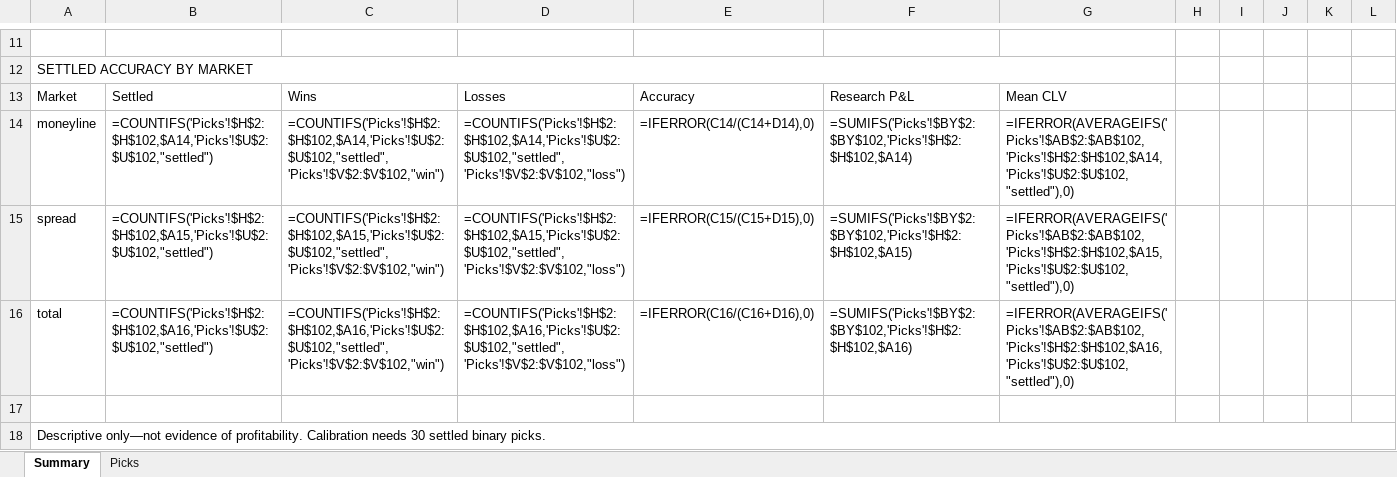
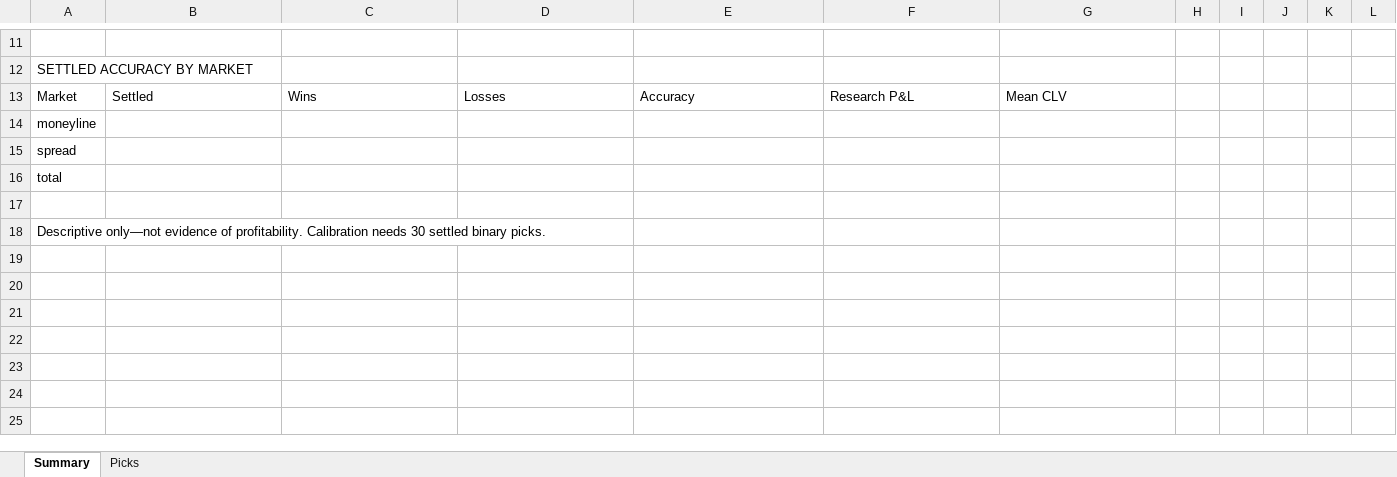
Before and after one commit to Vc9002/model-prediction, an Excel workbook: data/picks.xlsx, sheet Summary, drawn as a sheet; only a part is shown, gaps mark what is left out; values as stored, in another font and other column widths than the file's, no cell formats; formulas without a stored value are shown as written; removed rows and columns are numbered as before the commit, all else as after; the diff covers the shown part only; the diff names each change by its address in the sheet, - before the commit and + after, or states it on an @@ line.

```diff
--- a/data/picks.xlsx (sheet Summary)
+++ b/data/picks.xlsx (sheet Summary)
-A12:G12 merged
-row 14: moneyline | =COUNTIFS('Picks'!$H$2:$H$102,$A14,'Picks'!$U$2:$U$102,"settled") | =COUNTIFS('Picks'!$H$2:$H$102,$A14,'Picks'!$U$2:$U$102,"settled",'Picks'!$V$2:$V$102,"win") | =COUNTIFS('Picks'!$H$2:$H$102,$A14,'Picks'!$U$2:$U$102,"settled",'Picks'!$V$2:$V$102,"loss") | =IFERROR(C14/(C14+D14),0) | =SUMIFS('Picks'!$BY$2:$BY$102,'Picks'!$H$2:$H$102,$A14) | =IFERROR(AVERAGEIFS('Picks'!$AB$2:$AB$102,'Picks'!$H$2:$H$102,$A14,'Picks'!$U$2:$U$102,"settled"),0)
-row 15: spread | =COUNTIFS('Picks'!$H$2:$H$102,$A15,'Picks'!$U$2:$U$102,"settled") | =COUNTIFS('Picks'!$H$2:$H$102,$A15,'Picks'!$U$2:$U$102,"settled",'Picks'!$V$2:$V$102,"win") | =COUNTIFS('Picks'!$H$2:$H$102,$A15,'Picks'!$U$2:$U$102,"settled",'Picks'!$V$2:$V$102,"loss") | =IFERROR(C15/(C15+D15),0) | =SUMIFS('Picks'!$BY$2:$BY$102,'Picks'!$H$2:$H$102,$A15) | =IFERROR(AVERAGEIFS('Picks'!$AB$2:$AB$102,'Picks'!$H$2:$H$102,$A15,'Picks'!$U$2:$U$102,"settled"),0)
-row 16: total | =COUNTIFS('Picks'!$H$2:$H$102,$A16,'Picks'!$U$2:$U$102,"settled") | =COUNTIFS('Picks'!$H$2:$H$102,$A16,'Picks'!$U$2:$U$102,"settled",'Picks'!$V$2:$V$102,"win") | =COUNTIFS('Picks'!$H$2:$H$102,$A16,'Picks'!$U$2:$U$102,"settled",'Picks'!$V$2:$V$102,"loss") | =IFERROR(C16/(C16+D16),0) | =SUMIFS('Picks'!$BY$2:$BY$102,'Picks'!$H$2:$H$102,$A16) | =IFERROR(AVERAGEIFS('Picks'!$AB$2:$AB$102,'Picks'!$H$2:$H$102,$A16,'Picks'!$U$2:$U$102,"settled"),0)
+row 14: moneyline
+row 15: spread
+row 16: total
-A18:L18 merged
```
Also changed, not shown: 1 added row, 1 removed row and 12 edited cells elsewhere in this sheet, sheet Picks, cell formats, data/flat_picks.xlsx, 4 other files.
